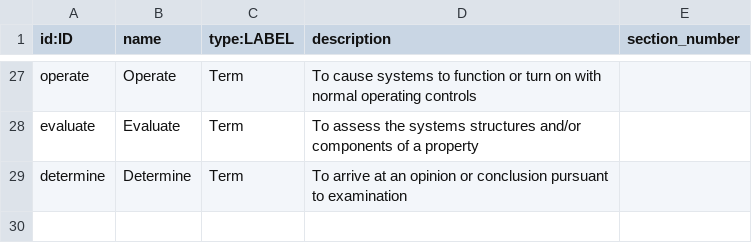
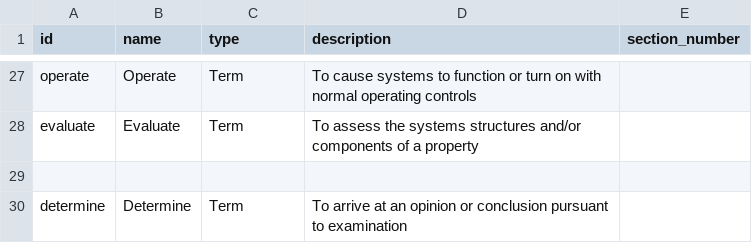
Before and after one commit to resihubai-pixel/home-inspection-standards-data, a CSV file: nodes.csv, drawn as a sheet; only a part is shown, gaps mark what is left out; the diff names each change by its address in the sheet, - before the commit and + after, or states it on an @@ line.

Commit message:
Update nodes.csv

```diff
--- a/nodes.csv
+++ b/nodes.csv
-A1: id:ID
+A1: id
-C1: type:LABEL
+C1: type
+row 29: (empty)
```
